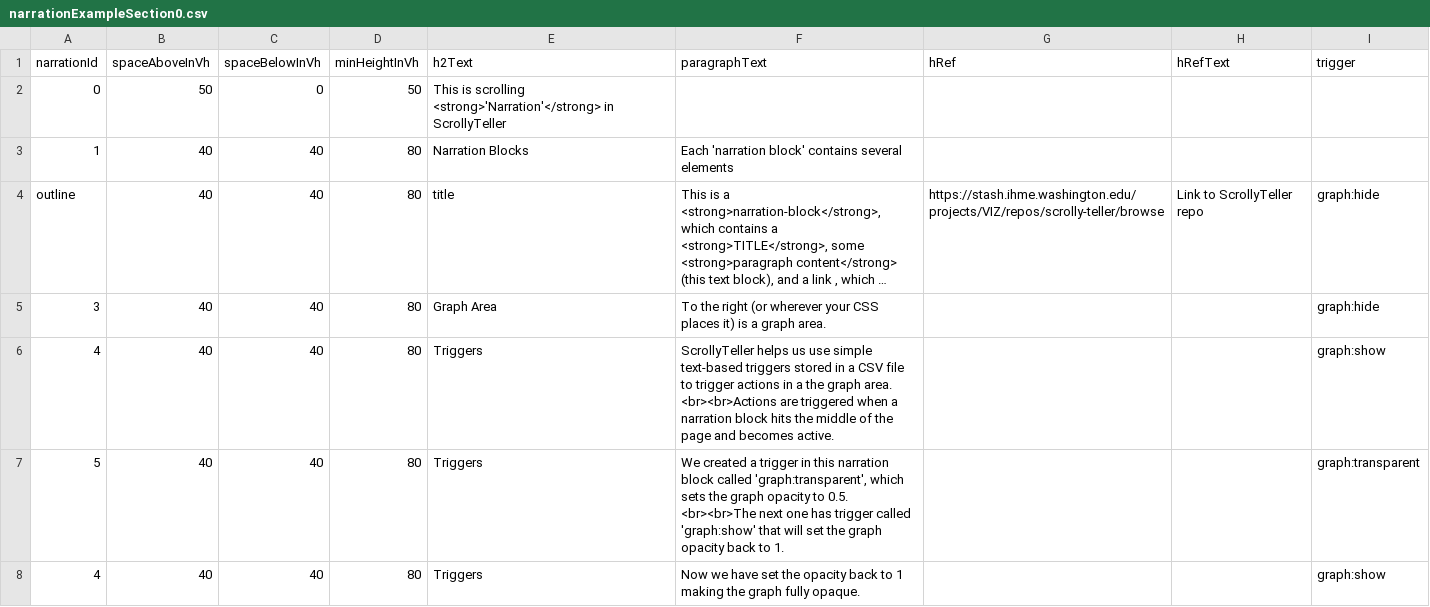
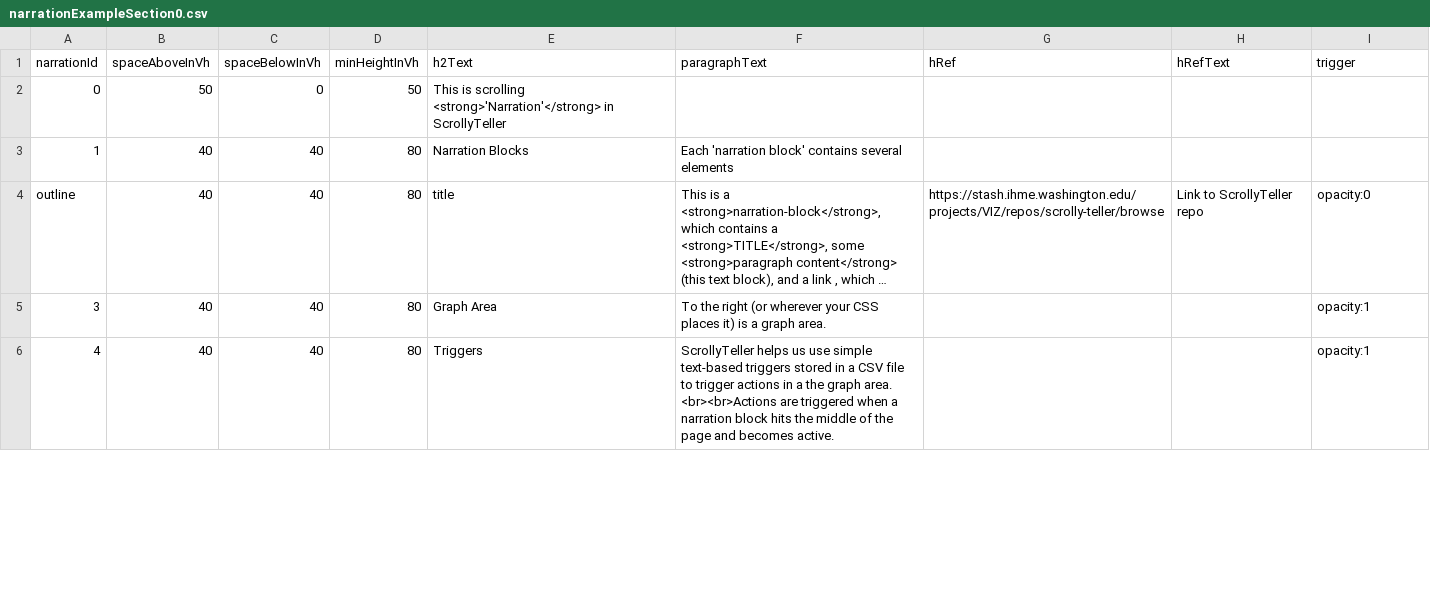
Before and after one commit to ihmeuw/ScrollyTeller, a CSV file: demo_app/exampleSection0/data/narrationExampleSection0.csv, drawn as a sheet; only a part is shown; long unchanged cells end in …; the diff covers the shown part only; the diff names each change by its address in the sheet, - before the commit and + after, or states it on an @@ line.

Commit message:
Change onActivateNarration triggers to be opacity:# and backgroundColor:backgroundColorName per demo planning with Evan.

```diff
--- a/demo_app/exampleSection0/data/narrationExampleSection0.csv
+++ b/demo_app/exampleSection0/data/narrationExampleSection0.csv
-I4 (trigger): graph:hide
+I4 (trigger): opacity:0
-I5 (trigger): graph:hide
+I5 (trigger): opacity:1
-I6 (trigger): graph:show
+I6 (trigger): opacity:1
-row 7: 5 | 40 | 40 | 80 | Triggers | We created a trigger in this narration block called 'graph:transparent', which sets the graph opacity to 0.5. <br><br>The next one has trigger called 'graph:show' that will set the graph opacity back to 1. |  |  | graph:transparent
-row 8: 4 | 40 | 40 | 80 | Triggers | Now we have set the opacity back to 1 making the graph fully opaque. |  |  | graph:show
```
Also changed, not shown: 3 edited cells elsewhere in this file, 1 other file.
